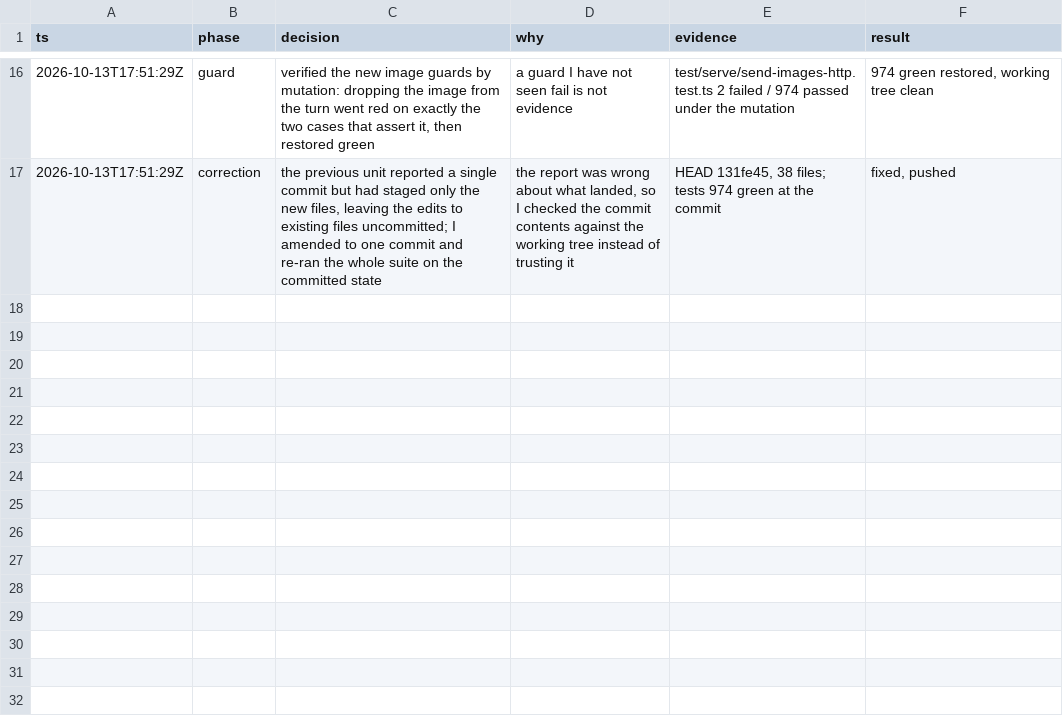
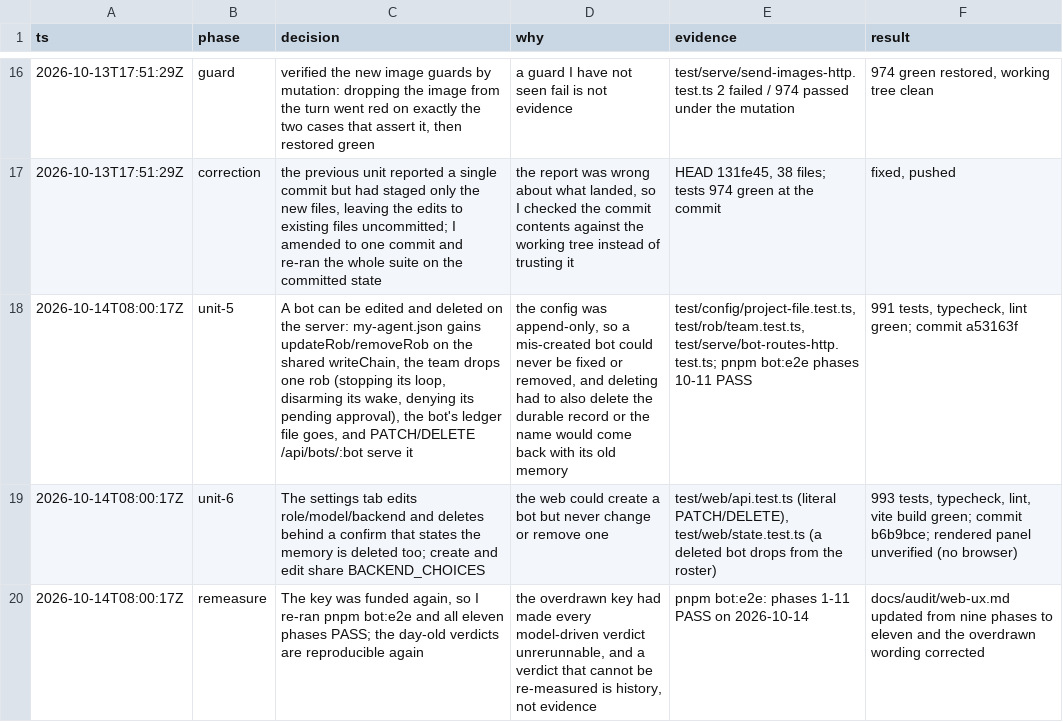
Before and after one commit to wgf23/agent, a TSV file: .audit/web-ux.tsv, drawn as a sheet; only a part is shown, gaps mark what is left out; the diff names each change by its address in the sheet, - before the commit and + after, or states it on an @@ line.

Commit message:
docs: record the bot lifecycle units and the funded-key re-measurement

```diff
--- a/.audit/web-ux.tsv
+++ b/.audit/web-ux.tsv
+row 18: 2026-10-14T08:00:17Z | unit-5 | A bot can be edited and deleted on the server: my-agent.json gains updateRob/removeRob on the shared writeChain, the team drops one rob (stopping its loop, disarming its wake, denying its pending approval), the bot's ledger file goes, and PATCH/DELETE /api/bots/:bot serve it | the config was append-only, so a mis-created bot could never be fixed or removed, and deleting had to also delete the durable record or the name would come back with its old memory | test/config/project-file.test.ts, test/rob/team.test.ts, test/serve/bot-routes-http.test.ts; pnpm bot:e2e phases 10-11 PASS | 991 tests, typecheck, lint green; commit a53163f
+row 19: 2026-10-14T08:00:17Z | unit-6 | The settings tab edits role/model/backend and deletes behind a confirm that states the memory is deleted too; create and edit share BACKEND_CHOICES | the web could create a bot but never change or remove one | test/web/api.test.ts (literal PATCH/DELETE), test/web/state.test.ts (a deleted bot drops from the roster) | 993 tests, typecheck, lint, vite build green; commit b6b9bce; rendered panel unverified (no browser)
+row 20: 2026-10-14T08:00:17Z | remeasure | The key was funded again, so I re-ran pnpm bot:e2e and all eleven phases PASS; the day-old verdicts are reproducible again | the overdrawn key had made every model-driven verdict unrerunnable, and a verdict that cannot be re-measured is history, not evidence | pnpm bot:e2e: phases 1-11 PASS on 2026-10-14 | docs/audit/web-ux.md updated from nine phases to eleven and the overdrawn wording corrected
```
Also changed, not shown: docs/audit/web-ux-trail.tsv, 1 other file.
